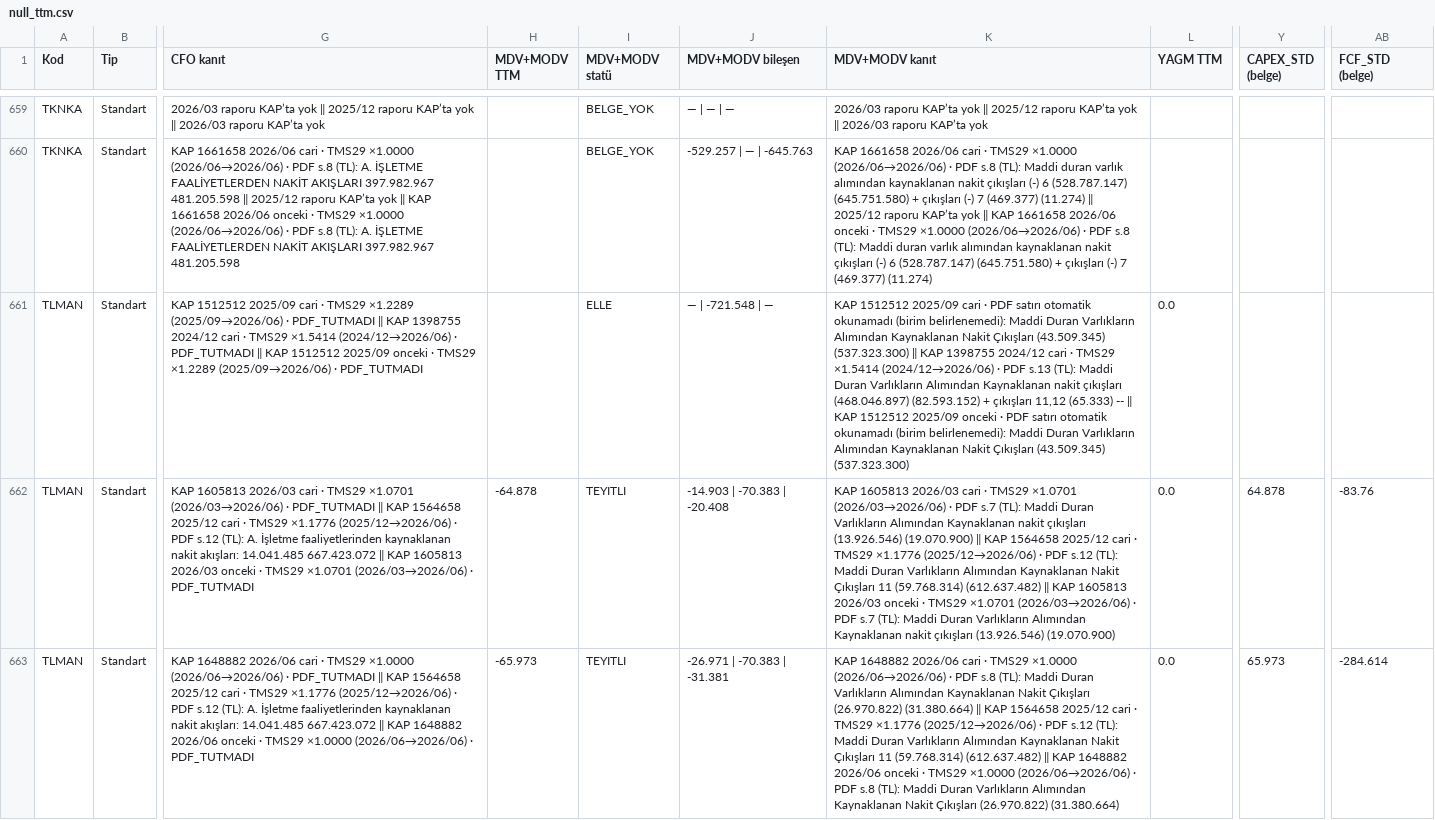
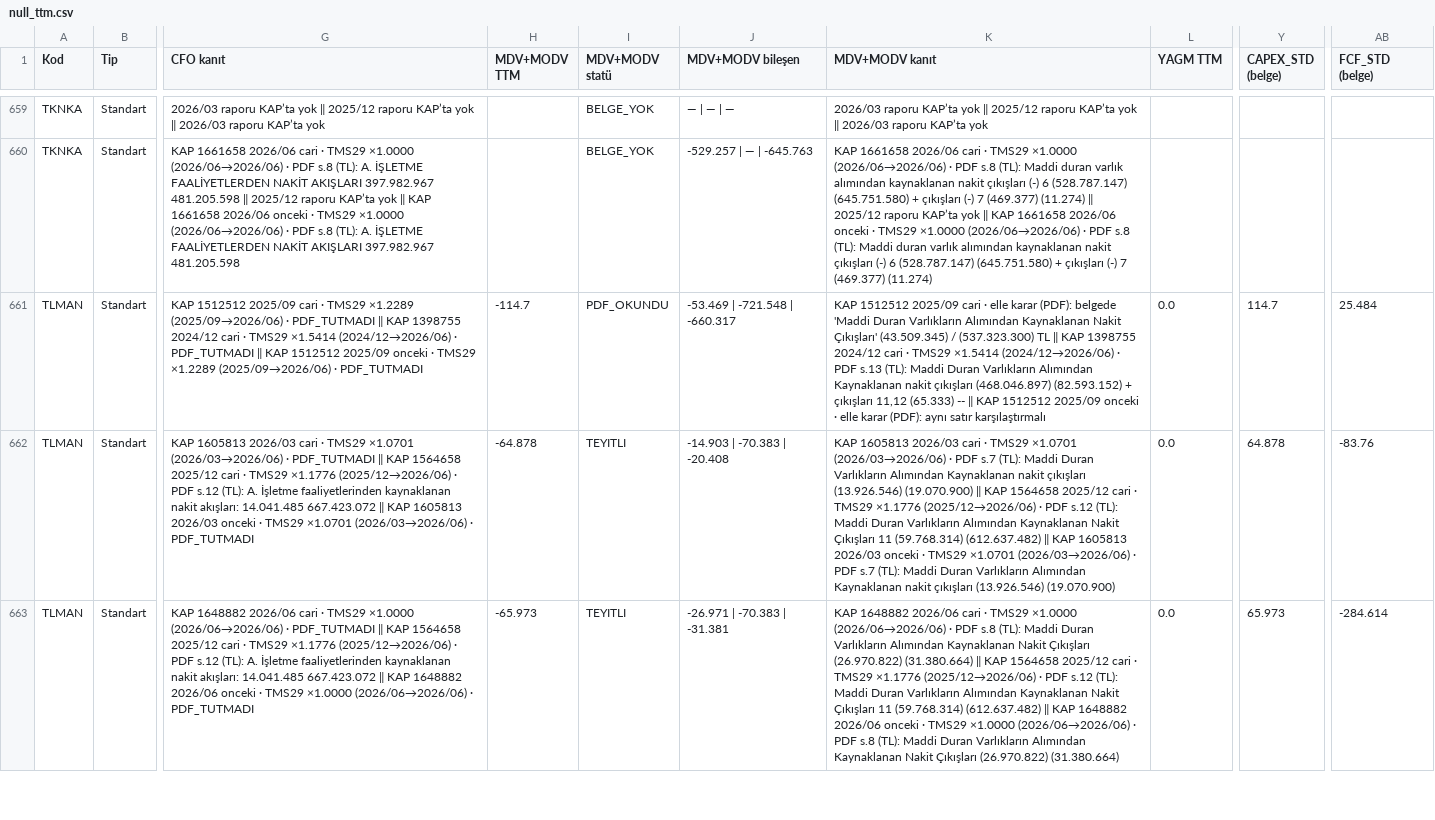
Before and after one commit to deryaozyuvali/Bist-tarama-otomasyon, a CSV file: FCF_K13/belge/null_ttm.csv, drawn as a sheet; only a part is shown, gaps mark what is left out; the diff covers the shown part only; the diff names each change by its address in the sheet, - before the commit and + after, or states it on an @@ line.

```diff
--- a/FCF_K13/belge/null_ttm.csv
+++ b/FCF_K13/belge/null_ttm.csv
-H661 (MDV+MODV TTM): (empty)
+H661 (MDV+MODV TTM): -114.7
-I661 (MDV+MODV statü): ELLE
+I661 (MDV+MODV statü): PDF_OKUNDU
-J661 (MDV+MODV bileşen): — | -721.548 | —
+J661 (MDV+MODV bileşen): -53.469 | -721.548 | -660.317
-K661 (MDV+MODV kanıt): …cari · PDF satırı otomatik okunamadı (birim belirlenemedi): Maddi Duran Varlıkların Alımından Kaynaklanan Nakit Çıkışları (43.509.345) (537.323.300) ‖ KAP 1398755 2024/12 cari · TMS29 ×1.5414 (2024/12→2026/06) · PDF s.13 (TL): Maddi Duran Varlıkların Alımından Kaynaklanan nakit çıkışları (468.046.897) (82.593.152) + çıkışları 11,12 (65.333) -- ‖ KAP 1512512 2025/09 onceki · PDF satırı otomatik okunamadı (birim belirlenemedi): Maddi Duran Varlıkların Alımından Kaynaklanan Nakit Çıkışları (43.509.345) (537.323.300)
+K661 (MDV+MODV kanıt): …cari · elle karar (PDF): belgede 'Maddi Duran Varlıkların Alımından Kaynaklanan Nakit Çıkışları' (43.509.345) / (537.323.300) TL ‖ KAP 1398755 2024/12 cari · TMS29 ×1.5414 (2024/12→2026/06) · PDF s.13 (TL): Maddi Duran Varlıkların Alımından Kaynaklanan nakit çıkışları (468.046.897) (82.593.152) + çıkışları 11,12 (65.333) -- ‖ KAP 1512512 2025/09 onceki · elle karar (PDF): aynı satır karşılaştırmalı
-Y661 (CAPEX_STD (belge)): (empty)
+Y661 (CAPEX_STD (belge)): 114.7
-AB661 (FCF_STD (belge)): (empty)
+AB661 (FCF_STD (belge)): 25.484
```
Also changed, not shown: 116 edited cells elsewhere in this file, 2 other files.
